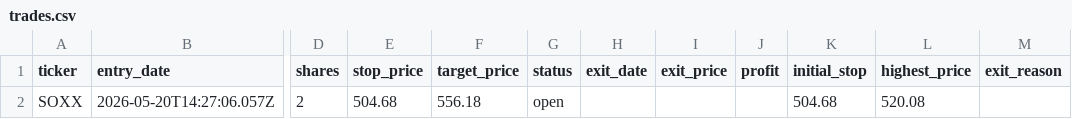
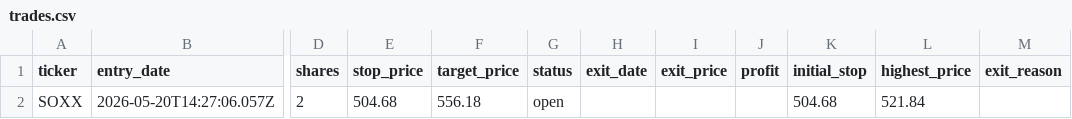
Before and after one commit to mrpink970/sector-research-system, a CSV file: data/ttp/trades.csv, drawn as a sheet; only a part is shown, gaps mark what is left out; the diff names each change by its address in the sheet, - before the commit and + after, or states it on an @@ line.

```diff
--- a/data/ttp/trades.csv
+++ b/data/ttp/trades.csv
-L2 (highest_price): 520.08
+L2 (highest_price): 521.84
```
Also changed, not shown: data/ttp/price_log.csv.
